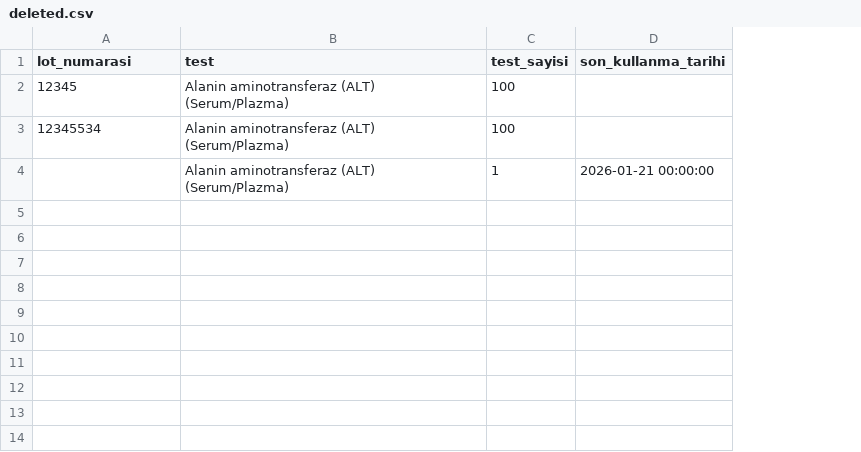
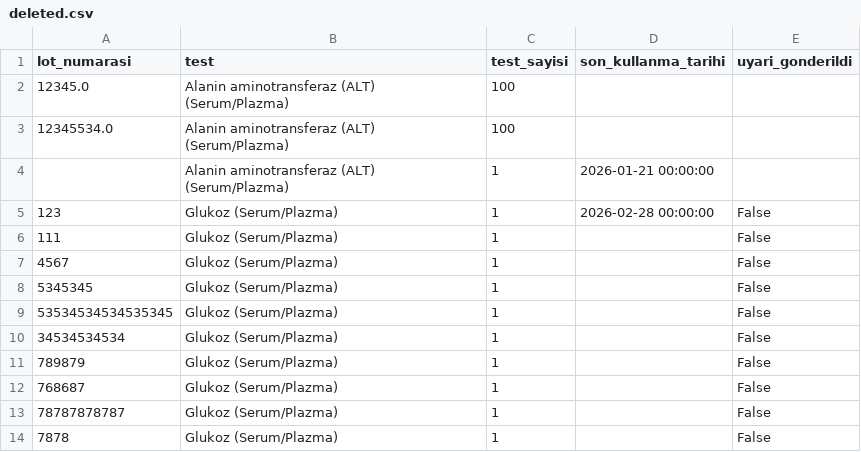
Before and after one commit to tako007/stok, a CSV file: data/deleted.csv, drawn as a sheet; the diff names each change by its address in the sheet, - before the commit and + after, or states it on an @@ line.

Commit message:
Kit silindi

```diff
--- a/data/deleted.csv
+++ b/data/deleted.csv
+column E (uyari_gonderildi), empty
-A2 (lot_numarasi): 12345
+A2 (lot_numarasi): 12345.0
-A3 (lot_numarasi): 12345534
+A3 (lot_numarasi): 12345534.0
+row 5: 123 | Glukoz (Serum/Plazma) | 1 | 2026-02-28 00:00:00 | False
+row 6: 111 | Glukoz (Serum/Plazma) | 1 |  | False
+row 7: 4567 | Glukoz (Serum/Plazma) | 1 |  | False
+row 8: 5345345 | Glukoz (Serum/Plazma) | 1 |  | False
+row 9: 53534534534535345 | Glukoz (Serum/Plazma) | 1 |  | False
+row 10: 34534534534 | Glukoz (Serum/Plazma) | 1 |  | False
+row 11: 789879 | Glukoz (Serum/Plazma) | 1 |  | False
+row 12: 768687 | Glukoz (Serum/Plazma) | 1 |  | False
+row 13: 78787878787 | Glukoz (Serum/Plazma) | 1 |  | False
+row 14: 7878 | Glukoz (Serum/Plazma) | 1 |  | False
```
